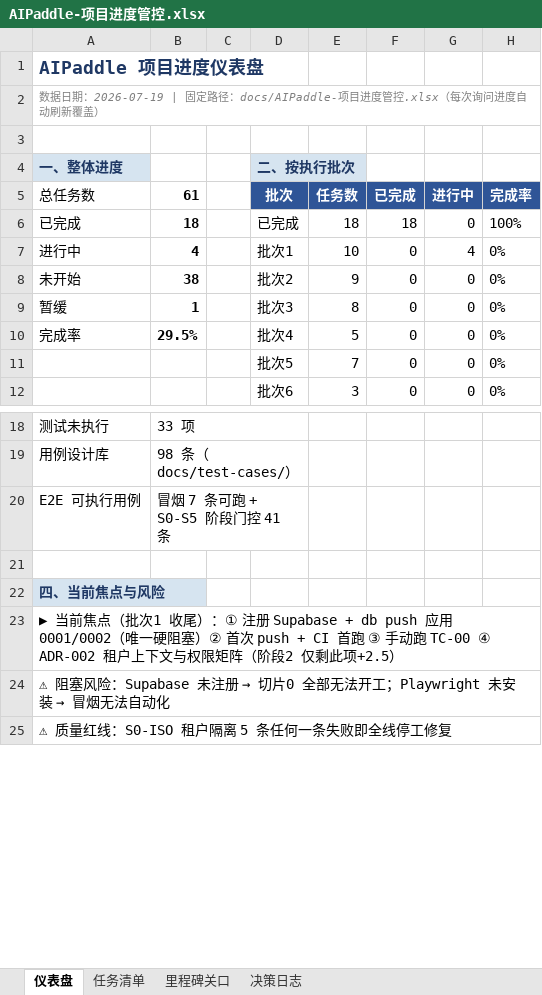
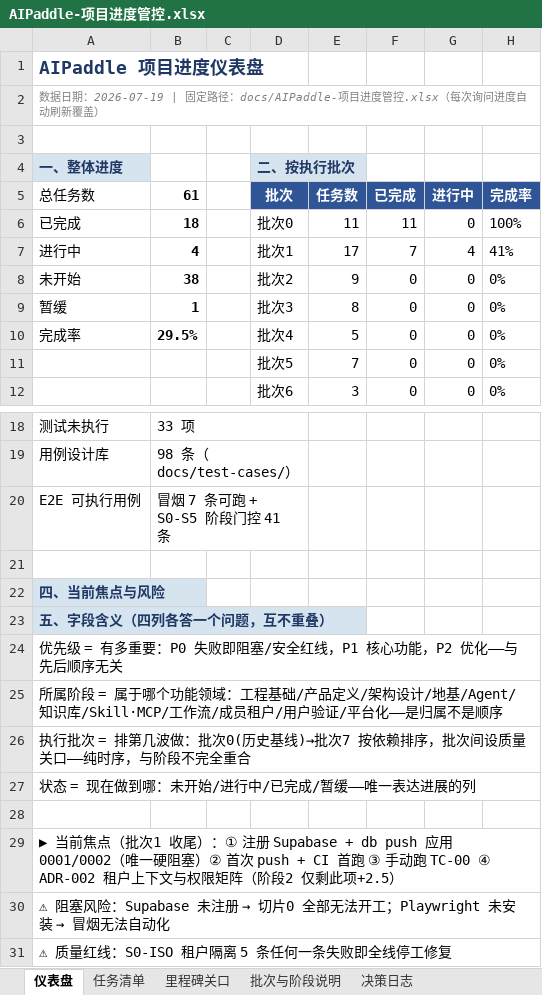
Before and after one commit to awesomeperryxu/AIPaddle, an Excel workbook: docs/AIPaddle-项目进度管控.xlsx, sheet 仪表盘, drawn as a sheet; only a part is shown, gaps mark what is left out; values as stored, in another font and other column widths than the file's, no borders; the diff names each change by its address in the sheet, - before the commit and + after, or states it on an @@ line.

```diff
--- a/docs/AIPaddle-项目进度管控.xlsx (sheet 仪表盘)
+++ b/docs/AIPaddle-项目进度管控.xlsx (sheet 仪表盘)
+sheet tab: 批次与阶段说明
-D6 (批次): 已完成
+D6 (批次): 批次0
-E6 (任务数): 18
+E6 (任务数): 11
-F6 (已完成): 18
+F6 (已完成): 11
-E7 (任务数): 10
+E7 (任务数): 17
-F7 (已完成): 0
+F7 (已完成): 7
-H7 (完成率): 0%
+H7 (完成率): 41%
+row 23: 五、字段含义（四列各答一个问题，互不重叠）
+row 24: 优先级 = 有多重要：P0 失败即阻塞/安全红线，P1 核心功能，P2 优化——与先后顺序无关
+row 25: 所属阶段 = 属于哪个功能领域：工程基础/产品定义/架构设计/地基/Agent/知识库/Skill·MCP/工作流/成员租户/用户验证/平台化——是归属不是顺序
+row 26: 执行批次 = 排第几波做：批次0(历史基线)→批次7 按依赖排序，批次间设质量关口——纯时序，与阶段不完全重合
+row 27: 状态 = 现在做到哪：未开始/进行中/已完成/暂缓——唯一表达进展的列
+row 28: (empty)
```
Also changed, not shown: sheet 任务清单, formulas that keep their value, 3 other files.
